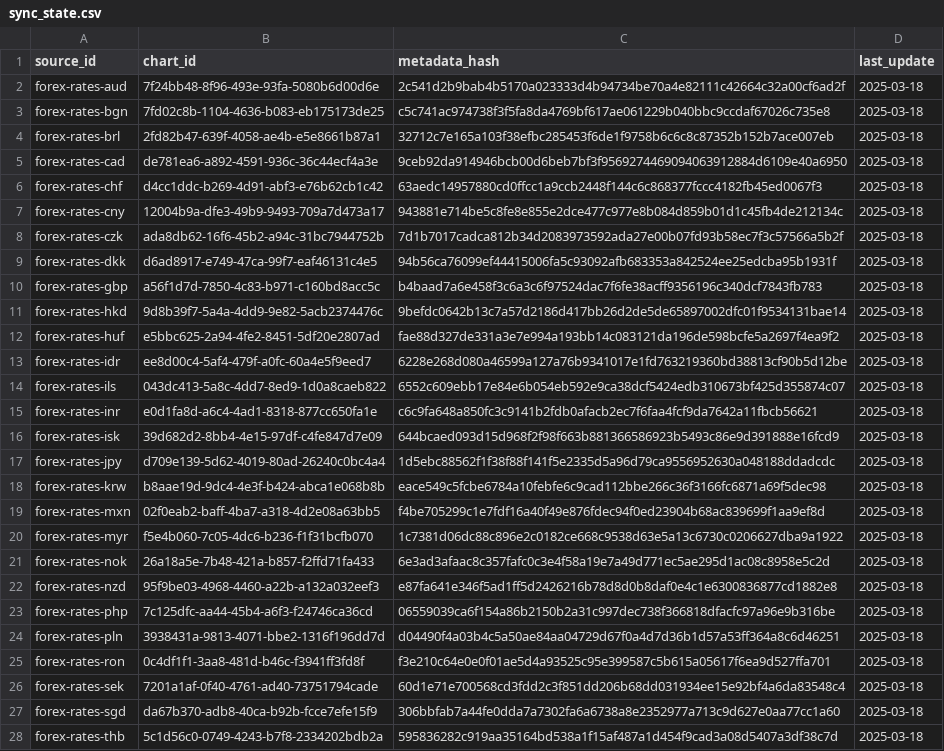
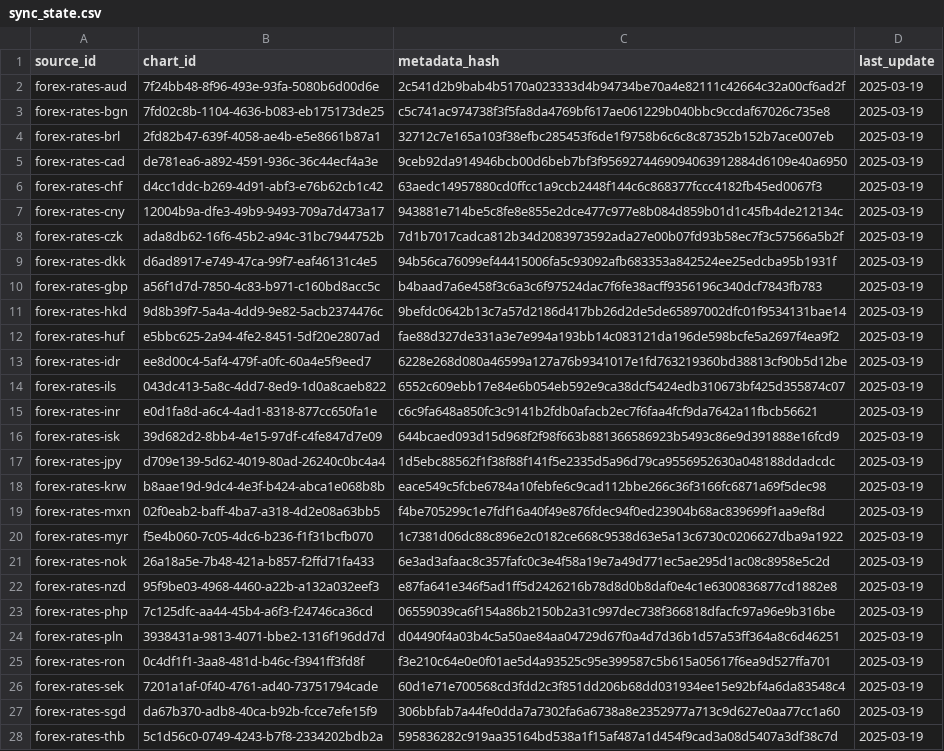
Before and after one commit to nathansnellaert/ecb-forex-rates, a CSV file: data/sync_state.csv, drawn as a sheet; only a part is shown; the diff covers the shown part only; the diff names each change by its address in the sheet, - before the commit and + after, or states it on an @@ line.

```diff
--- a/data/sync_state.csv
+++ b/data/sync_state.csv
-D2:D28 (last_update): 2025-03-18
+D2:D28 (last_update): 2025-03-19
```
Also changed, not shown: 3 edited cells elsewhere in this file, data/forex_rates.csv.
